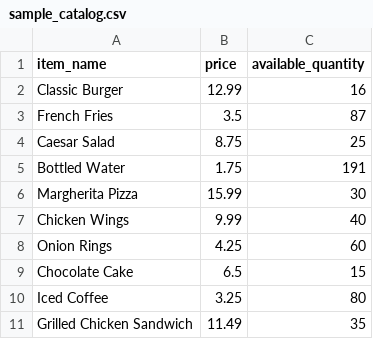
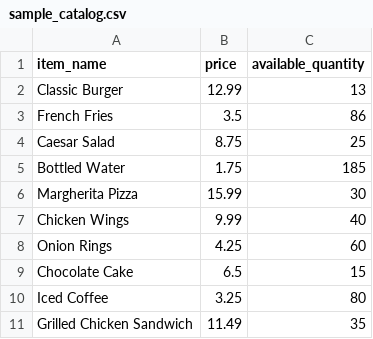
Before and after one commit to JuliusR8ll/docu-mind-node, a CSV file: sample_catalog.csv, drawn as a sheet.

```diff
--- a/sample_catalog.csv
+++ b/sample_catalog.csv
@@ -1,6 +1,6 @@
 item_name,price,available_quantity
-Classic Burger,12.99,16
-French Fries,3.5,87
+Classic Burger,12.99,13
+French Fries,3.5,86
 Caesar Salad,8.75,25
-Bottled Water,1.75,191
+Bottled Water,1.75,185
 Margherita Pizza,15.99,30
```
Also changed, not shown: 3 other files.
